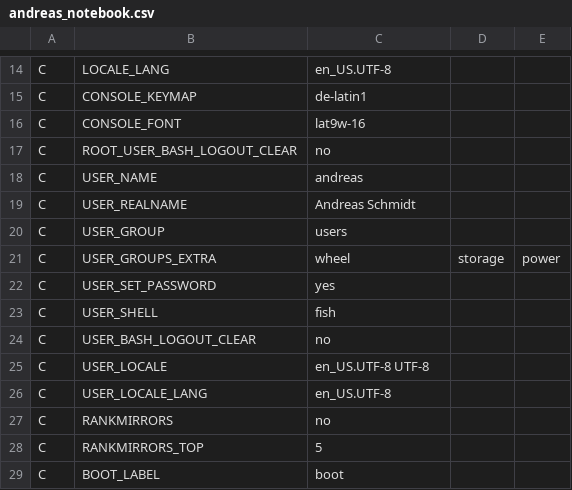
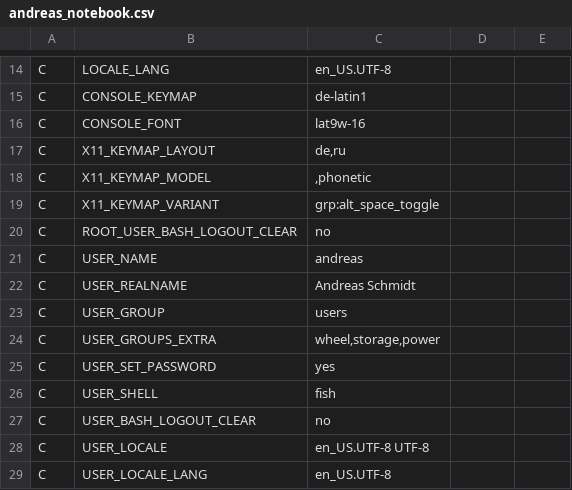
Before and after one commit to schmidtandreas/arch-install, a CSV file: configs/andreas_notebook.csv, drawn as a sheet; only a part is shown, gaps mark what is left out; the shorter side is filled out with more unchanged rows.

Commit message:
configs: andreas: notebook: add x11 keymap
Signed-off-by: Andreas Schmidt <mail@schmidt-andreas.de>

```diff
--- a/configs/andreas_notebook.csv
+++ b/configs/andreas_notebook.csv
@@ -16,2 +16,5 @@ C,CONSOLE_KEYMAP,de-latin1
 C,CONSOLE_FONT,lat9w-16
+C,X11_KEYMAP_LAYOUT,"de,ru"
+C,X11_KEYMAP_MODEL,",phonetic"
+C,X11_KEYMAP_VARIANT,grp:alt_space_toggle
 C,ROOT_USER_BASH_LOGOUT_CLEAR,no
@@ -20,3 +23,3 @@ C,USER_REALNAME,Andreas Schmidt
 C,USER_GROUP,users
-C,USER_GROUPS_EXTRA,wheel,storage,power
+C,USER_GROUPS_EXTRA,"wheel,storage,power"
 C,USER_SET_PASSWORD,yes
```
